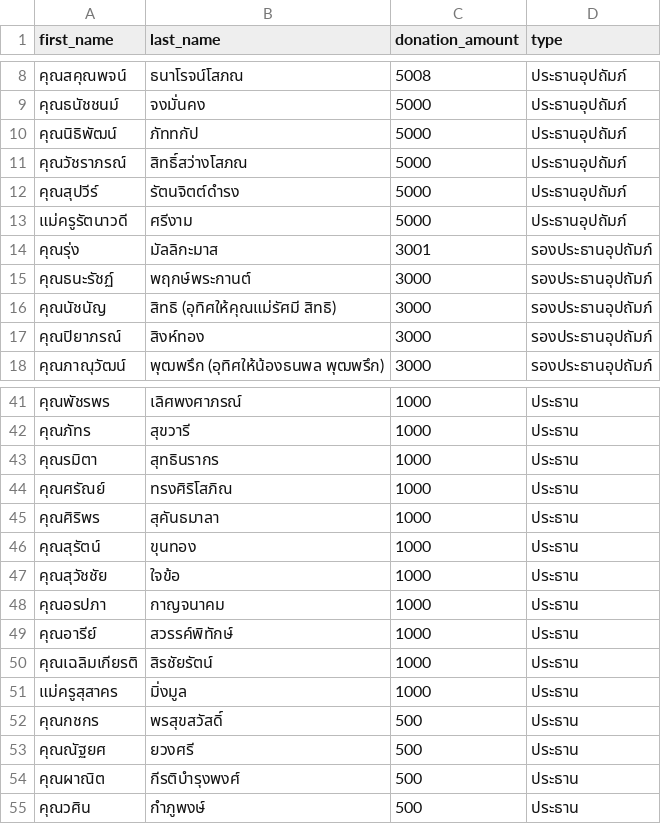
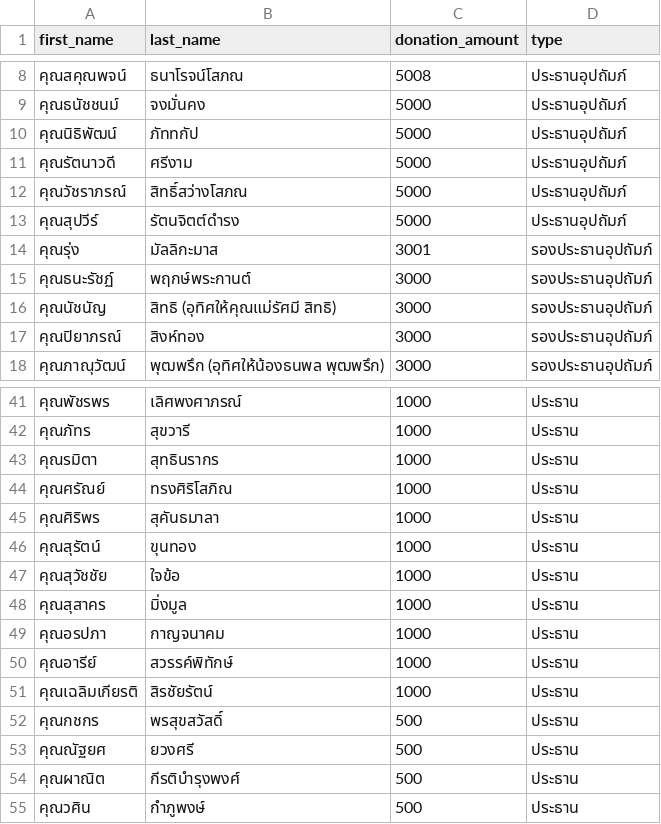
Before and after one commit to thanatchon36/suanphai-aphinyayan, a CSV file: data.csv, drawn as a sheet; only a part is shown, gaps mark what is left out.

```diff
--- a/data.csv
+++ b/data.csv
@@ -10,5 +10,5 @@ first_name,last_name,donation_amount,type
 คุณนิธิพัฒน์,ภัททกัป,5000,ประธานอุปถัมภ์
+คุณรัตนาวดี,ศรีงาม,5000,ประธานอุปถัมภ์
 คุณวัชราภรณ์,สิทธิ์สว่างโสภณ,5000,ประธานอุปถัมภ์
 คุณสุปวีร์,รัตนจิตต์ดำรง,5000,ประธานอุปถัมภ์
-แม่ครูรัตนาวดี,ศรีงาม,5000,ประธานอุปถัมภ์
 คุณรุ่ง,มัลลิกะมาส,3001,รองประธานอุปถัมภ์
@@ -47,2 +47,3 @@ first_name,last_name,donation_amount,type
 คุณสุวัชชัย,ใจข้อ,1000,ประธาน
+คุณสุสาคร,มิ่งมูล,1000,ประธาน
 คุณอรปภา,กาญจนาคม,1000,ประธาน
@@ -50,3 +51,2 @@ first_name,last_name,donation_amount,type
 คุณเฉลิมเกียรติ,สิรชัยรัตน์,1000,ประธาน
-แม่ครูสุสาคร,มิ่งมูล,1000,ประธาน
 คุณกชกร,พรสุขสวัสดิ์,500,ประธาน
```
Also changed, not shown: 1 other file.
